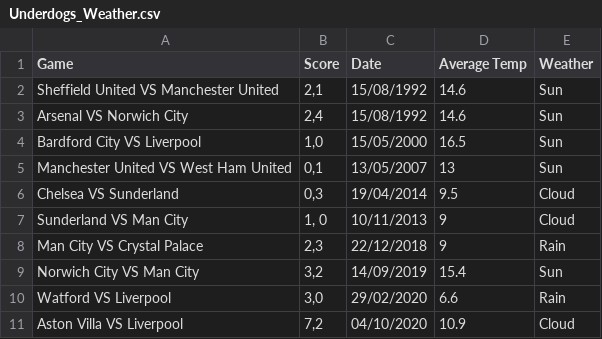
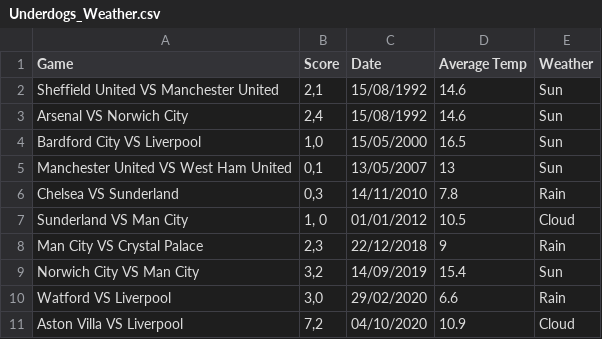
Before and after one commit to JoshMearss/BEE2041, a CSV file: Data/Underdogs_Weather.csv, drawn as a sheet.

Commit message:
realised some data in the latest graph was incorrect and implemented the changes

```diff
--- a/Data/Underdogs_Weather.csv
+++ b/Data/Underdogs_Weather.csv
@@ -5,4 +5,4 @@ Bardford City VS Liverpool,"1,0",15/05/2000,16.5,Sun
 Manchester United VS West Ham United,"0,1",13/05/2007,13,Sun
-Chelsea VS Sunderland,"0,3",19/04/2014,9.5,Cloud
-Sunderland VS Man City ,"1, 0",10/11/2013,9,Cloud
+Chelsea VS Sunderland,"0,3",14/11/2010,7.8,Rain
+Sunderland VS Man City ,"1, 0",01/01/2012,10.5,Cloud
 Man City VS Crystal Palace,"2,3",22/12/2018,9,Rain
```
Also changed, not shown: 4 other files.
